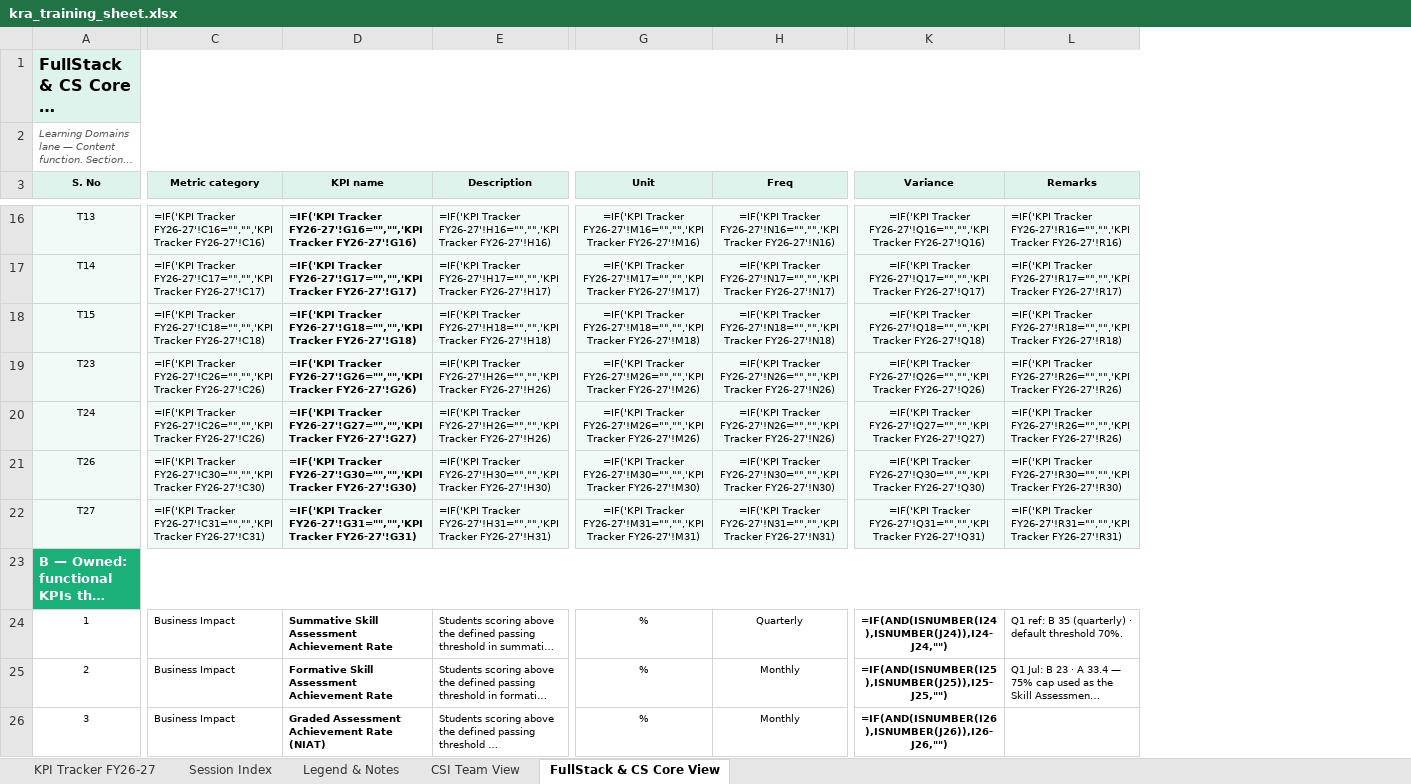
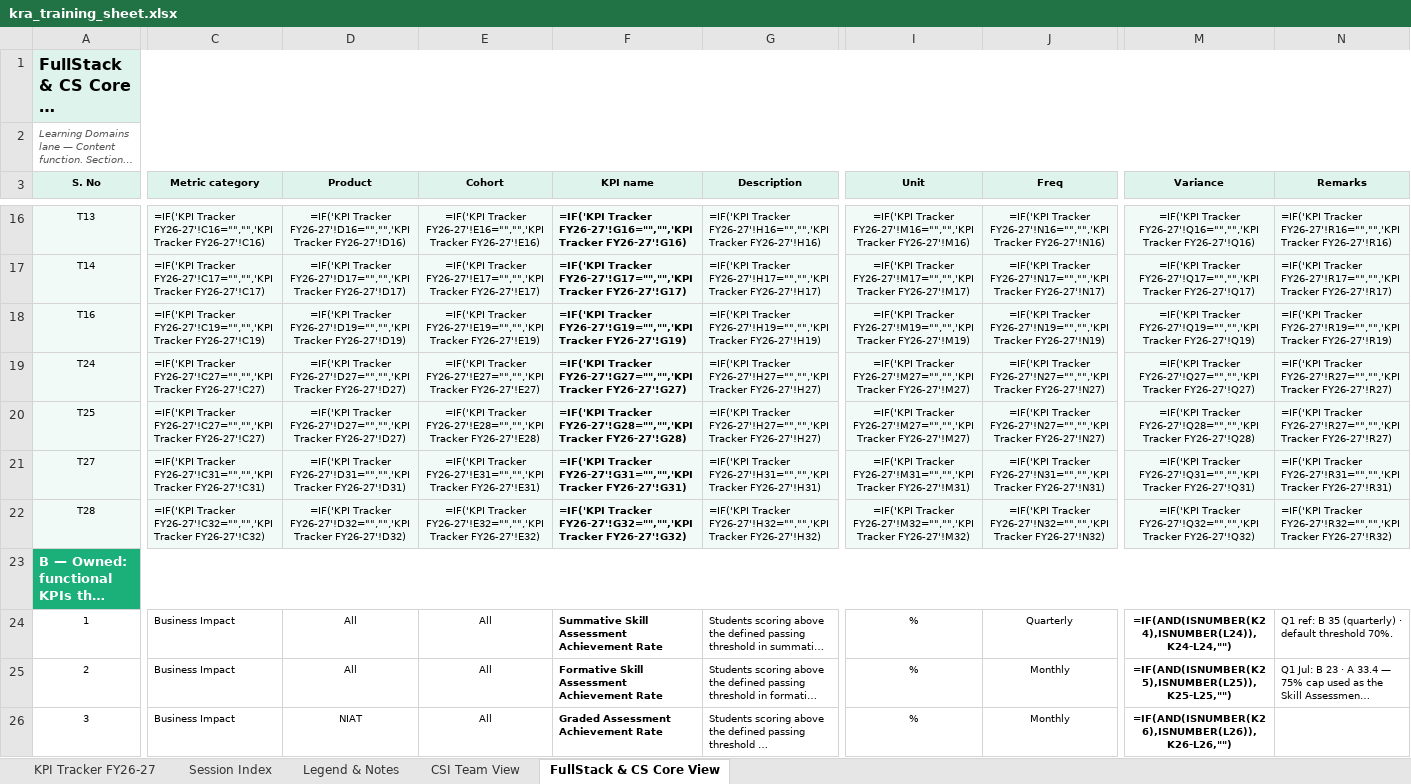
Before and after one commit to pavangangireddy2-max/open_acp, an Excel workbook: docs/handoff/artifacts/kra_training_sheet.xlsx, sheet FullStack & CS Core View, drawn as a sheet; only a part is shown, gaps mark what is left out; long unchanged cells end in …; values as stored, in another font and other column widths than the file's, no borders; formulas without a stored value are shown as written; removed rows and columns are numbered as before the commit, all else as after; rows hold the shown columns only; the diff covers the shown part only; the diff names each change by its address in the sheet, - before the commit and + after, or states it on an @@ line.

```diff
--- a/docs/handoff/artifacts/kra_training_sheet.xlsx (sheet FullStack & CS Core View)
+++ b/docs/handoff/artifacts/kra_training_sheet.xlsx (sheet FullStack & CS Core View)
+column D (Product), rows 16-21: =IF('KPI Tracker FY26-27'!D16="","",'KPI Tracker FY26-27'!D16) | =IF('KPI Tracker FY26-27'!D17="","",'KPI Tracker FY26-27'!D17) | =IF('KPI Tracker FY26-27'!D19="","",'KPI Tracker FY26-27'!D19) | =IF('KPI Tracker FY26-27'!D27="","",'KPI Tracker FY26-27'!D27) | =IF('KPI Tracker FY26-27'!D27="","",'KPI Tracker FY26-27'!D27) | =IF('KPI Tracker FY26-27'!D31="","",'KPI Tracker FY26-27'!D31); rows 24-26: All | All | NIAT
+column E (Cohort), rows 16-21: =IF('KPI Tracker FY26-27'!E16="","",'KPI Tracker FY26-27'!E16) | =IF('KPI Tracker FY26-27'!E17="","",'KPI Tracker FY26-27'!E17) | =IF('KPI Tracker FY26-27'!E19="","",'KPI Tracker FY26-27'!E19) | =IF('KPI Tracker FY26-27'!E27="","",'KPI Tracker FY26-27'!E27) | =IF('KPI Tracker FY26-27'!E28="","",'KPI Tracker FY26-27'!E28) | =IF('KPI Tracker FY26-27'!E31="","",'KPI Tracker FY26-27'!E31); rows 24-26: all All
-A18 (S. No): T15
+A18 (S. No): T16
-C18 (Metric category): =IF('KPI Tracker FY26-27'!C18="","",'KPI Tracker FY26-27'!C18)
+C18 (Metric category): =IF('KPI Tracker FY26-27'!C19="","",'KPI Tracker FY26-27'!C19)
-F18 (KPI name): =IF('KPI Tracker FY26-27'!G18="","",'KPI Tracker FY26-27'!G18)
+F18 (KPI name): =IF('KPI Tracker FY26-27'!G19="","",'KPI Tracker FY26-27'!G19)
-G18 (Description): =IF('KPI Tracker FY26-27'!H18="","",'KPI Tracker FY26-27'!H18)
+G18 (Description): =IF('KPI Tracker FY26-27'!H19="","",'KPI Tracker FY26-27'!H19)
-I18 (Unit): =IF('KPI Tracker FY26-27'!M18="","",'KPI Tracker FY26-27'!M18)
+I18 (Unit): =IF('KPI Tracker FY26-27'!M19="","",'KPI Tracker FY26-27'!M19)
-J18 (Freq): =IF('KPI Tracker FY26-27'!N18="","",'KPI Tracker FY26-27'!N18)
+J18 (Freq): =IF('KPI Tracker FY26-27'!N19="","",'KPI Tracker FY26-27'!N19)
-M18 (Variance): =IF('KPI Tracker FY26-27'!Q18="","",'KPI Tracker FY26-27'!Q18)
+M18 (Variance): =IF('KPI Tracker FY26-27'!Q19="","",'KPI Tracker FY26-27'!Q19)
-N18 (Remarks): =IF('KPI Tracker FY26-27'!R18="","",'KPI Tracker FY26-27'!R18)
+N18 (Remarks): =IF('KPI Tracker FY26-27'!R19="","",'KPI Tracker FY26-27'!R19)
-row 19: T23 | =IF('KPI Tracker FY26-27'!C26="","",'KPI Tracker FY26-27'!C26) | =IF('KPI Tracker FY26-27'!G26="","",'KPI Tracker FY26-27'!G26) | =IF('KPI Tracker FY26-27'!H26="","",'KPI Tracker FY26-27'!H26) | =IF('KPI Tracker FY26-27'!M26="","",'KPI Tracker FY26-27'!M26) | =IF('KPI Tracker FY26-27'!N26="","",'KPI Tracker FY26-27'!N26) | =IF('KPI Tracker FY26-27'!Q26="","",'KPI Tracker FY26-27'!Q26) | =IF('KPI Tracker FY26-27'!R26="","",'KPI Tracker FY26-27'!R26)
-C19 (Metric category): =IF('KPI Tracker FY26-27'!C26="","",'KPI Tracker FY26-27'!C26)
+C19 (Metric category): =IF('KPI Tracker FY26-27'!C27="","",'KPI Tracker FY26-27'!C27)
-G19 (Description): =IF('KPI Tracker FY26-27'!H26="","",'KPI Tracker FY26-27'!H26)
+G19 (Description): =IF('KPI Tracker FY26-27'!H27="","",'KPI Tracker FY26-27'!H27)
-I19 (Unit): =IF('KPI Tracker FY26-27'!M26="","",'KPI Tracker FY26-27'!M26)
+I19 (Unit): =IF('KPI Tracker FY26-27'!M27="","",'KPI Tracker FY26-27'!M27)
-J19 (Freq): =IF('KPI Tracker FY26-27'!N26="","",'KPI Tracker FY26-27'!N26)
+J19 (Freq): =IF('KPI Tracker FY26-27'!N27="","",'KPI Tracker FY26-27'!N27)
-N19 (Remarks): =IF('KPI Tracker FY26-27'!R26="","",'KPI Tracker FY26-27'!R26)
+N19 (Remarks): =IF('KPI Tracker FY26-27'!R27="","",'KPI Tracker FY26-27'!R27)
-A20 (S. No): T26
+A20 (S. No): T25
-C20 (Metric category): =IF('KPI Tracker FY26-27'!C30="","",'KPI Tracker FY26-27'!C30)
+C20 (Metric category): =IF('KPI Tracker FY26-27'!C27="","",'KPI Tracker FY26-27'!C27)
-F20 (KPI name): =IF('KPI Tracker FY26-27'!G30="","",'KPI Tracker FY26-27'!G30)
+F20 (KPI name): =IF('KPI Tracker FY26-27'!G28="","",'KPI Tracker FY26-27'!G28)
-G20 (Description): =IF('KPI Tracker FY26-27'!H30="","",'KPI Tracker FY26-27'!H30)
+G20 (Description): =IF('KPI Tracker FY26-27'!H27="","",'KPI Tracker FY26-27'!H27)
-I20 (Unit): =IF('KPI Tracker FY26-27'!M30="","",'KPI Tracker FY26-27'!M30)
+I20 (Unit): =IF('KPI Tracker FY26-27'!M27="","",'KPI Tracker FY26-27'!M27)
-J20 (Freq): =IF('KPI Tracker FY26-27'!N30="","",'KPI Tracker FY26-27'!N30)
+J20 (Freq): =IF('KPI Tracker FY26-27'!N27="","",'KPI Tracker FY26-27'!N27)
-M20 (Variance): =IF('KPI Tracker FY26-27'!Q30="","",'KPI Tracker FY26-27'!Q30)
+M20 (Variance): =IF('KPI Tracker FY26-27'!Q28="","",'KPI Tracker FY26-27'!Q28)
-N20 (Remarks): =IF('KPI Tracker FY26-27'!R30="","",'KPI Tracker FY26-27'!R30)
+N20 (Remarks): =IF('KPI Tracker FY26-27'!R27="","",'KPI Tracker FY26-27'!R27)
+row 22: T28 | =IF('KPI Tracker FY26-27'!C32="","",'KPI Tracker FY26-27'!C32) | =IF('KPI Tracker FY26-27'!D32="","",'KPI Tracker FY26-27'!D32) | =IF('KPI Tracker FY26-27'!E32="","",'KPI Tracker FY26-27'!E32) | =IF('KPI Tracker FY26-27'!G32="","",'KPI Tracker FY26-27'!G32) | =IF('KPI Tracker FY26-27'!H32="","",'KPI Tracker FY26-27'!H32) | =IF('KPI Tracker FY26-27'!M32="","",'KPI Tracker FY26-27'!M32) | =IF('KPI Tracker FY26-27'!N32="","",'KPI Tracker FY26-27'!N32) | =IF('KPI Tracker FY26-27'!Q32="","",'KPI Tracker FY26-27'!Q32) | =IF('KPI Tracker FY26-27'!R32="","",'KPI Tracker FY26-27'!R32)
-M24 (Variance): =IF(AND(ISNUMBER(I24),ISNUMBER(J24)),I24-J24,"")
+M24 (Variance): =IF(AND(ISNUMBER(K24),ISNUMBER(L24)),K24-L24,"")
-M25 (Variance): =IF(AND(ISNUMBER(I25),ISNUMBER(J25)),I25-J25,"")
+M25 (Variance): =IF(AND(ISNUMBER(K25),ISNUMBER(L25)),K25-L25,"")
-F26 (KPI name): Graded Assessment Achievement Rate (NIAT)
+F26 (KPI name): Graded Assessment Achievement Rate
-M26 (Variance): =IF(AND(ISNUMBER(I26),ISNUMBER(J26)),I26-J26,"")
+M26 (Variance): =IF(AND(ISNUMBER(K26),ISNUMBER(L26)),K26-L26,"")
```
Also changed, not shown: 28 edited cells elsewhere in this sheet, sheet CSI Team View, sheet KPI Tracker FY26-27, sheet Session Index, sheet Legend & Notes, hidden cells, 5 other files.
